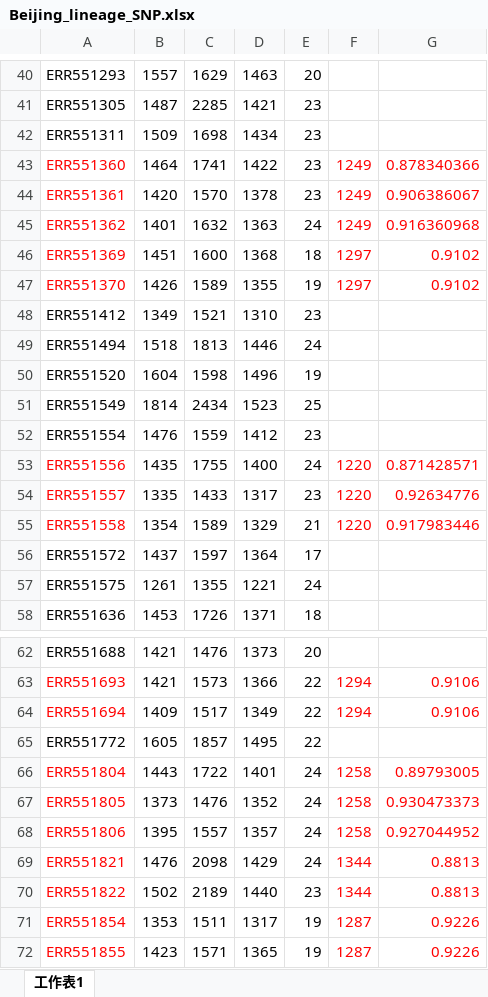
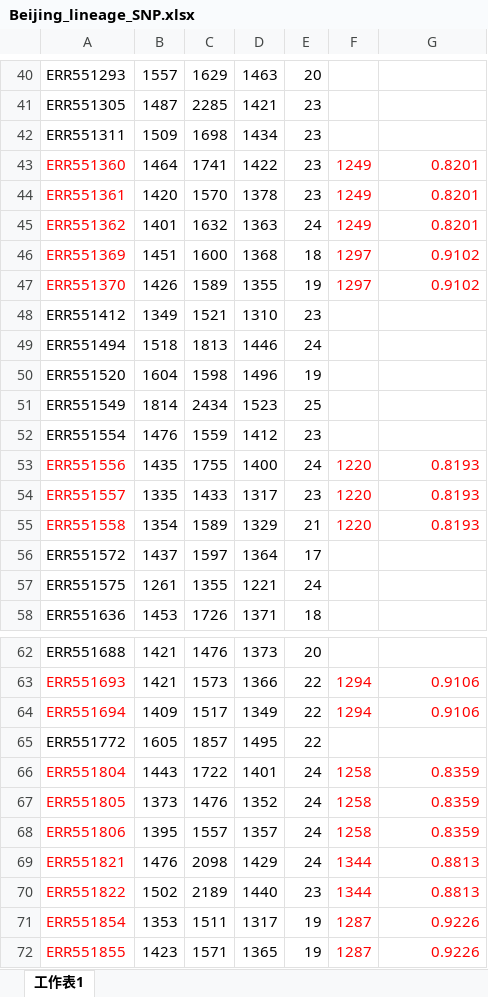
Before and after one commit to zhangfang615/Tuberculosis, an Excel workbook: results/Beijing_lineage_SNP.xlsx, sheet 工作表1, drawn as a sheet; only a part is shown, gaps mark what is left out; values as stored, in another font and other column widths than the file's, no borders; the diff covers the shown part only; the diff names each change by its address in the sheet, - before the commit and + after, or states it on an @@ line.

```diff
--- a/results/Beijing_lineage_SNP.xlsx (sheet 工作表1)
+++ b/results/Beijing_lineage_SNP.xlsx (sheet 工作表1)
-G43: 0.878340366
+G43: 0.8201
-G44: 0.906386067
+G44: 0.8201
-G45: 0.916360968
+G45: 0.8201
-G53: 0.871428571
+G53: 0.8193
-G54: 0.92634776
+G54: 0.8193
-G55: 0.917983446
+G55: 0.8193
-G66: 0.89793005
+G66: 0.8359
-G67: 0.930473373
+G67: 0.8359
-G68: 0.927044952
+G68: 0.8359
```
Also changed, not shown: 15 edited cells elsewhere in this sheet, 1 other file.
